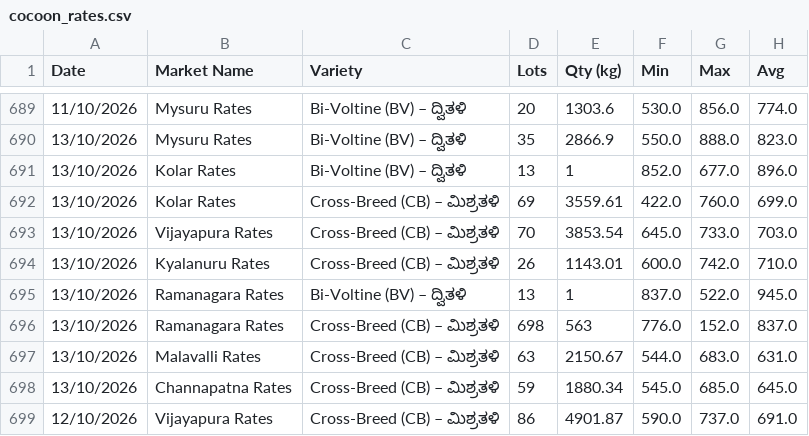
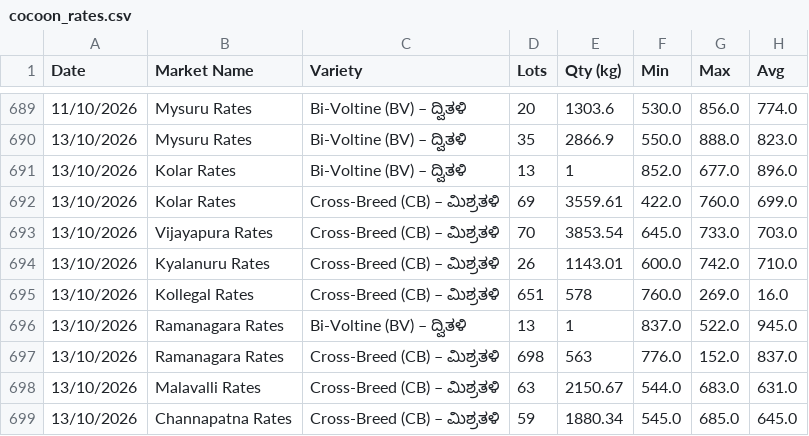
Before and after one commit to vranalytics2016/cocoon-prices, a CSV file: cocoon_rates.csv, drawn as a sheet; only a part is shown, gaps mark what is left out; the shorter side is filled out with more unchanged rows.

```diff
--- a/cocoon_rates.csv
+++ b/cocoon_rates.csv
@@ -694,2 +694,3 @@ Date,Market Name,Variety,Lots,Qty (kg),Min,Max,Avg
 13/10/2026,Kyalanuru  Rates,Cross-Breed (CB) – ಮಿಶ್ರತಳಿ,26,1143.01,600.0,742.0,710.0
+13/10/2026,Kollegal  Rates,Cross-Breed (CB) – ಮಿಶ್ರತಳಿ,651,578,760.0,269.0,16.0
 13/10/2026,Ramanagara  Rates,Bi-Voltine (BV) – ದ್ವಿತಳಿ,13,1,837.0,522.0,945.0
```
Also changed, not shown: 1 other file.
